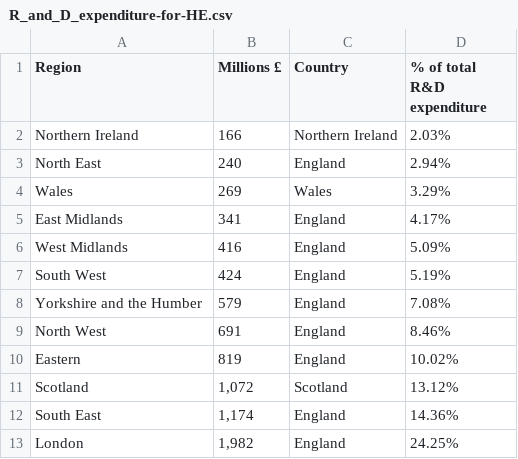
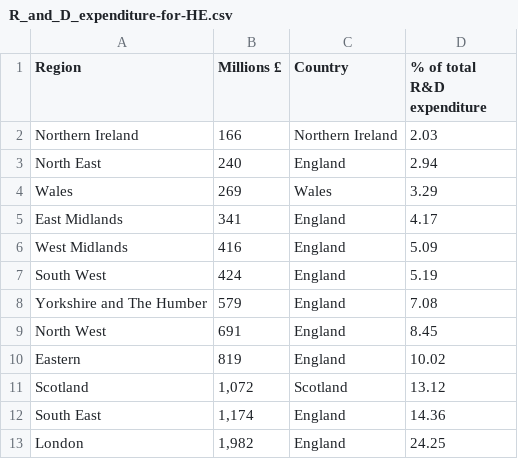
Before and after one commit to softwaresaved/UK-carpentry-workshops-extractor, a CSV file: lib/R_and_D_expenditure-for-HE.csv, drawn as a sheet.

```diff
--- a/lib/R_and_D_expenditure-for-HE.csv
+++ b/lib/R_and_D_expenditure-for-HE.csv
@@ -1,13 +1,13 @@
 Region,Millions £,Country,% of total R&D expenditure
-Northern Ireland,166,Northern Ireland,2.03%
-North East,240,England,2.94%
-Wales,269,Wales,3.29%
-East Midlands,341,England,4.17%
-West Midlands,416,England,5.09%
-South West,424,England,5.19%
-Yorkshire and the Humber,579,England,7.08%
-North West,691,England,8.46%
-Eastern,819,England,10.02%
-Scotland,"1,072",Scotland,13.12%
-South East,"1,174",England,14.36%
-London,"1,982",England,24.25%
+Northern Ireland,166,Northern Ireland,2.03
+North East,240,England,2.94
+Wales,269,Wales,3.29
+East Midlands,341,England,4.17
+West Midlands,416,England,5.09
+South West,424,England,5.19
+Yorkshire and The Humber,579,England,7.08
+North West,691,England,8.45
+Eastern,819,England,10.02
+Scotland,"1,072",Scotland,13.12
+South East,"1,174",England,14.36
+London,"1,982",England,24.25
```
Also changed, not shown: 1 other file.
